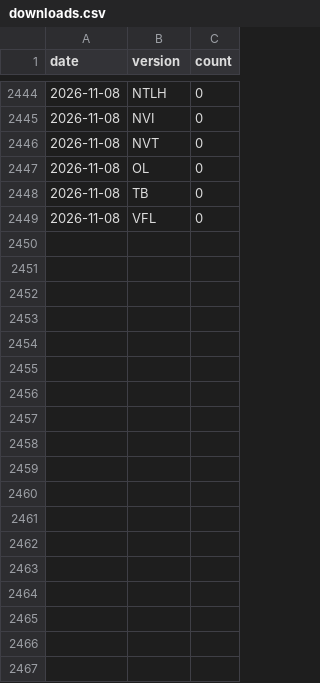
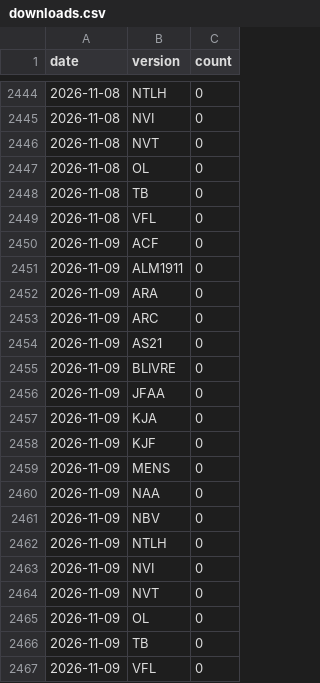
Before and after one commit to kelvinst/biblias, a CSV file: data/stats/downloads.csv, drawn as a sheet; only a part is shown, gaps mark what is left out; the diff names each change by its address in the sheet, - before the commit and + after, or states it on an @@ line.

```diff
--- a/data/stats/downloads.csv
+++ b/data/stats/downloads.csv
+row 2450: 2026-11-09 | ACF | 0
+row 2451: 2026-11-09 | ALM1911 | 0
+row 2452: 2026-11-09 | ARA | 0
+row 2453: 2026-11-09 | ARC | 0
+row 2454: 2026-11-09 | AS21 | 0
+row 2455: 2026-11-09 | BLIVRE | 0
+row 2456: 2026-11-09 | JFAA | 0
+row 2457: 2026-11-09 | KJA | 0
+row 2458: 2026-11-09 | KJF | 0
+row 2459: 2026-11-09 | MENS | 0
+row 2460: 2026-11-09 | NAA | 0
+row 2461: 2026-11-09 | NBV | 0
+row 2462: 2026-11-09 | NTLH | 0
+row 2463: 2026-11-09 | NVI | 0
+row 2464: 2026-11-09 | NVT | 0
+row 2465: 2026-11-09 | OL | 0
+row 2466: 2026-11-09 | TB | 0
+row 2467: 2026-11-09 | VFL | 0
```
Also changed, not shown: 1 other file.
